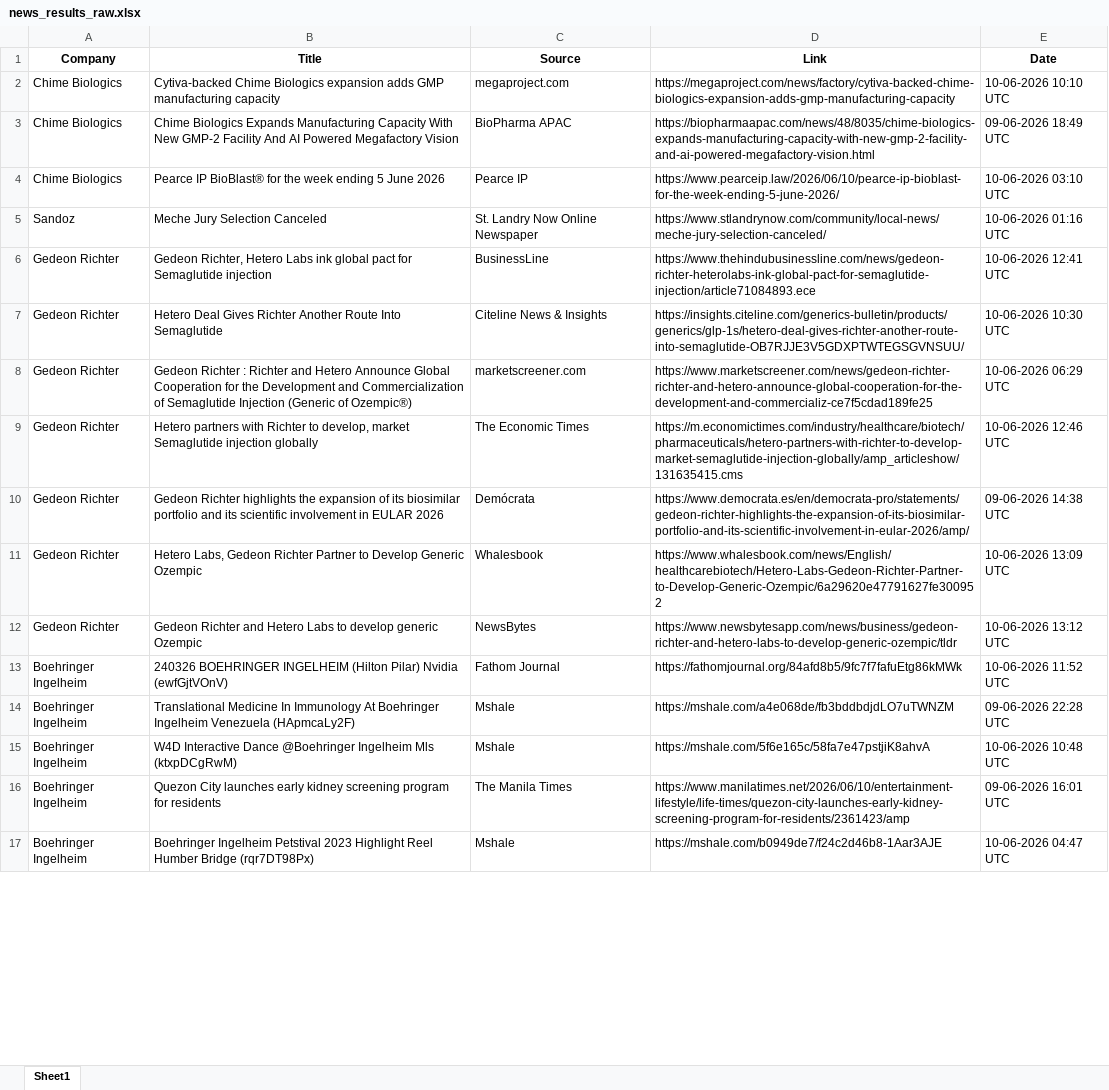
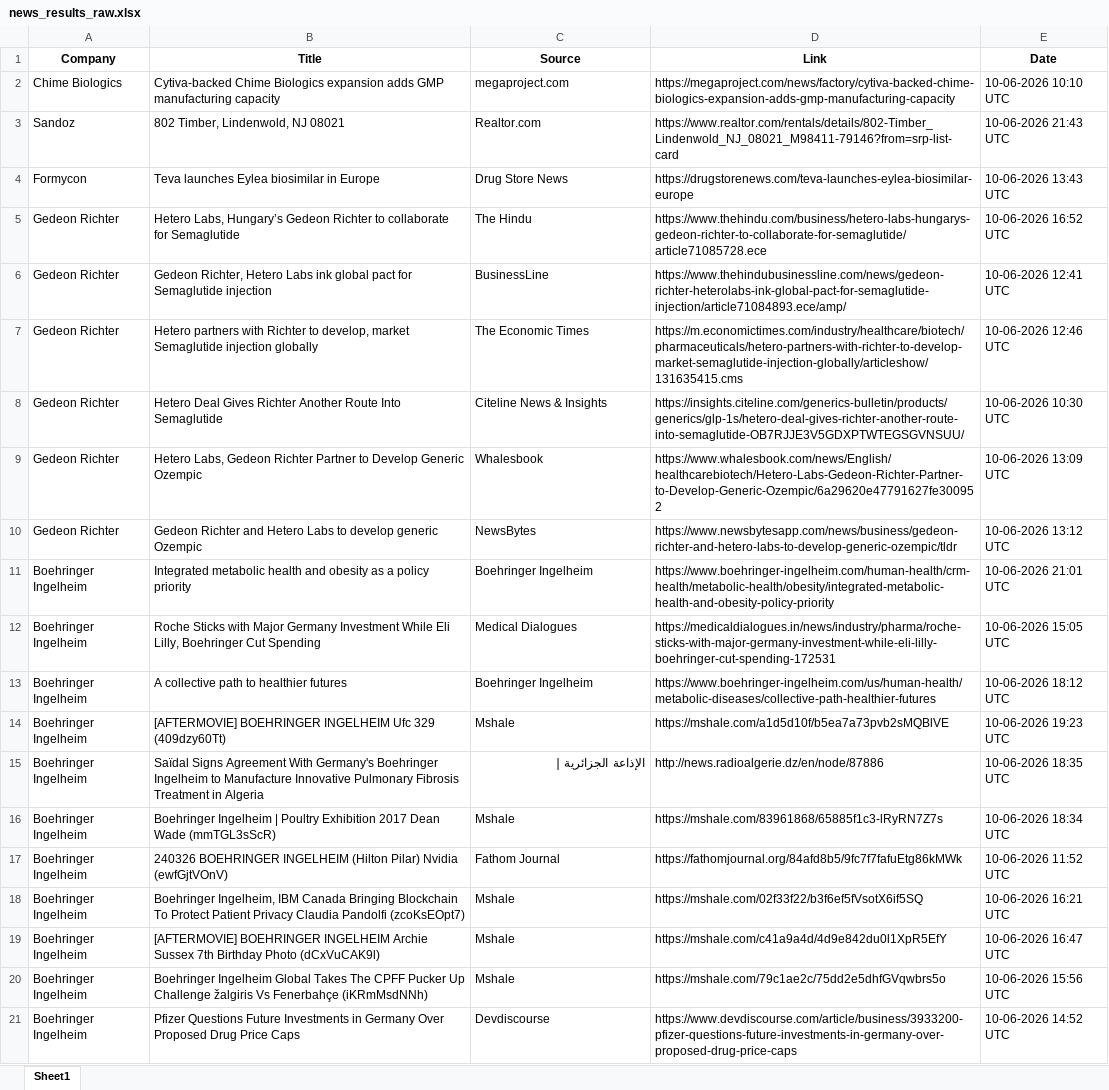
Before and after one commit to synapseKrishna/Ved, an Excel workbook: news_results_raw.xlsx, sheet Sheet1, drawn as a sheet; only a part is shown; values as stored, in another font and other column widths than the file's, no borders; removed rows and columns are numbered as before the commit, all else as after; the diff covers the shown part only; the diff names each change by its address in the sheet, - before the commit and + after, or states it on an @@ line.

```diff
--- a/news_results_raw.xlsx (sheet Sheet1)
+++ b/news_results_raw.xlsx (sheet Sheet1)
-row 3: Chime Biologics | Chime Biologics Expands Manufacturing Capacity With New GMP-2 Facility And AI Powered Megafactory Vision | BioPharma APAC | https://biopharmaapac.com/news/48/8035/chime-biologics-expands-manufacturing-capacity-with-new-gmp-2-facility-and-ai-powered-megafactory-vision.html | 09-06-2026 18:49 UTC
-row 4: Chime Biologics | Pearce IP BioBlast® for the week ending 5 June 2026 | Pearce IP | https://www.pearceip.law/2026/06/10/pearce-ip-bioblast-for-the-week-ending-5-june-2026/ | 10-06-2026 03:10 UTC
-B3 (Title): Meche Jury Selection Canceled
+B3 (Title): 802 Timber, Lindenwold, NJ 08021
-C3 (Source): St. Landry Now Online Newspaper
+C3 (Source): Realtor.com
-D3 (Link): https://www.stlandrynow.com/community/local-news/meche-jury-selection-canceled/
+D3 (Link): https://www.realtor.com/rentals/details/802-Timber_Lindenwold_NJ_08021_M98411-79146?from=srp-list-card
-E3 (Date): 10-06-2026 01:16 UTC
+E3 (Date): 10-06-2026 21:43 UTC
+row 4: Formycon | Teva launches Eylea biosimilar in Europe | Drug Store News | https://drugstorenews.com/teva-launches-eylea-biosimilar-europe | 10-06-2026 13:43 UTC
+row 5: Gedeon Richter | Hetero Labs, Hungary’s Gedeon Richter to collaborate for Semaglutide | The Hindu | https://www.thehindu.com/business/hetero-labs-hungarys-gedeon-richter-to-collaborate-for-semaglutide/article71085728.ece | 10-06-2026 16:52 UTC
-D6 (Link): https://www.thehindubusinessline.com/news/gedeon-richter-heterolabs-ink-global-pact-for-semaglutide-injection/article71084893.ece
+D6 (Link): https://www.thehindubusinessline.com/news/gedeon-richter-heterolabs-ink-global-pact-for-semaglutide-injection/article71084893.ece/amp/
+row 7: Gedeon Richter | Hetero partners with Richter to develop, market Semaglutide injection globally | The Economic Times | https://m.economictimes.com/industry/healthcare/biotech/pharmaceuticals/hetero-partners-with-richter-to-develop-market-semaglutide-injection-globally/articleshow/131635415.cms | 10-06-2026 12:46 UTC
-row 8: Gedeon Richter | Gedeon Richter : Richter and Hetero Announce Global Cooperation for the Development and Commercialization of Semaglutide Injection (Generic of Ozempic®) | marketscreener.com | https://www.marketscreener.com/news/gedeon-richter-richter-and-hetero-announce-global-cooperation-for-the-development-and-commercializ-ce7f5cdad189fe25 | 10-06-2026 06:29 UTC
-row 9: Gedeon Richter | Hetero partners with Richter to develop, market Semaglutide injection globally | The Economic Times | https://m.economictimes.com/industry/healthcare/biotech/pharmaceuticals/hetero-partners-with-richter-to-develop-market-semaglutide-injection-globally/amp_articleshow/131635415.cms | 10-06-2026 12:46 UTC
-row 10: Gedeon Richter | Gedeon Richter highlights the expansion of its biosimilar portfolio and its scientific involvement in EULAR 2026 | Demócrata | https://www.democrata.es/en/democrata-pro/statements/gedeon-richter-highlights-the-expansion-of-its-biosimilar-portfolio-and-its-scientific-involvement-in-eular-2026/amp/ | 09-06-2026 14:38 UTC
+row 11: Boehringer Ingelheim | Integrated metabolic health and obesity as a policy priority | Boehringer Ingelheim | https://www.boehringer-ingelheim.com/human-health/crm-health/metabolic-health/obesity/integrated-metabolic-health-and-obesity-policy-priority | 10-06-2026 21:01 UTC
+row 12: Boehringer Ingelheim | Roche Sticks with Major Germany Investment While Eli Lilly, Boehringer Cut Spending | Medical Dialogues | https://medicaldialogues.in/news/industry/pharma/roche-sticks-with-major-germany-investment-while-eli-lilly-boehringer-cut-spending-172531 | 10-06-2026 15:05 UTC
+row 13: Boehringer Ingelheim | A collective path to healthier futures | Boehringer Ingelheim | https://www.boehringer-ingelheim.com/us/human-health/metabolic-diseases/collective-path-healthier-futures | 10-06-2026 18:12 UTC
+row 14: Boehringer Ingelheim | [AFTERMOVIE] BOEHRINGER INGELHEIM Ufc 329 (409dzy60Tt) | Mshale | https://mshale.com/a1d5d10f/b5ea7a73pvb2sMQBlVE | 10-06-2026 19:23 UTC
+row 15: Boehringer Ingelheim | Saïdal Signs Agreement With Germany's Boehringer Ingelheim to Manufacture Innovative Pulmonary Fibrosis Treatment in Algeria | الإذاعة الجزائرية | | http://news.radioalgerie.dz/en/node/87886 | 10-06-2026 18:35 UTC
+row 16: Boehringer Ingelheim | Boehringer Ingelheim | Poultry Exhibition 2017 Dean Wade (mmTGL3sScR) | Mshale | https://mshale.com/83961868/65885f1c3-lRyRN7Z7s | 10-06-2026 18:34 UTC
-B18 (Title): Translational Medicine In Immunology At Boehringer Ingelheim Venezuela (HApmcaLy2F)
+B18 (Title): Boehringer Ingelheim, IBM Canada Bringing Blockchain To Protect Patient Privacy Claudia Pandolfi (zcoKsEOpt7)
-D18 (Link): https://mshale.com/a4e068de/fb3bddbdjdLO7uTWNZM
+D18 (Link): https://mshale.com/02f33f22/b3f6ef5fVsotX6if5SQ
-E18 (Date): 09-06-2026 22:28 UTC
+E18 (Date): 10-06-2026 16:21 UTC
-B19 (Title): W4D Interactive Dance @Boehringer Ingelheim Mls (ktxpDCgRwM)
+B19 (Title): [AFTERMOVIE] BOEHRINGER INGELHEIM Archie Sussex 7th Birthday Photo (dCxVuCAK9l)
-D19 (Link): https://mshale.com/5f6e165c/58fa7e47pstjiK8ahvA
+D19 (Link): https://mshale.com/c41a9a4d/4d9e842du0l1XpR5EfY
-E19 (Date): 10-06-2026 10:48 UTC
+E19 (Date): 10-06-2026 16:47 UTC
-row 16: Boehringer Ingelheim | Quezon City launches early kidney screening program for residents | The Manila Times | https://www.manilatimes.net/2026/06/10/entertainment-lifestyle/life-times/quezon-city-launches-early-kidney-screening-program-for-residents/2361423/amp | 09-06-2026 16:01 UTC
-B20 (Title): Boehringer Ingelheim Petstival 2023 Highlight Reel Humber Bridge (rqr7DT98Px)
+B20 (Title): Boehringer Ingelheim Global Takes The CPFF Pucker Up Challenge žalgiris Vs Fenerbahçe (iKRmMsdNNh)
-D20 (Link): https://mshale.com/b0949de7/f24c2d46b8-1Aar3AJE
+D20 (Link): https://mshale.com/79c1ae2c/75dd2e5dhfGVqwbrs5o
-E20 (Date): 10-06-2026 04:47 UTC
+E20 (Date): 10-06-2026 15:56 UTC
+row 21: Boehringer Ingelheim | Pfizer Questions Future Investments in Germany Over Proposed Drug Price Caps | Devdiscourse | https://www.devdiscourse.com/article/business/3933200-pfizer-questions-future-investments-in-germany-over-proposed-drug-price-caps | 10-06-2026 14:52 UTC
```
Also changed, not shown: 50 added rows, 61 removed rows and 222 edited cells elsewhere in this sheet, news_results.xlsx.
